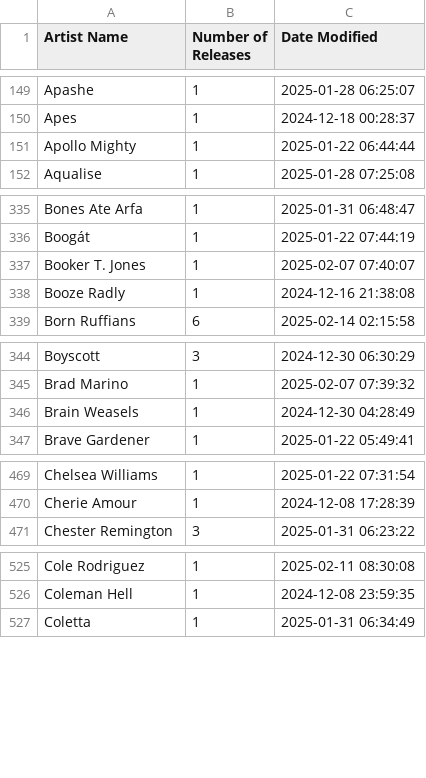
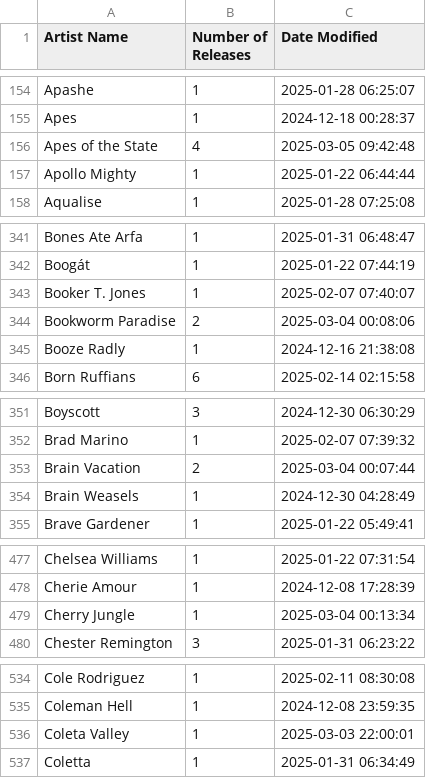
Before and after one commit to dullmace/Artwork-Upload-Stats, a CSV file: album_counts.csv, drawn as a sheet; only a part is shown, gaps mark what is left out; the diff covers the shown part only.

```diff
--- a/album_counts.csv
+++ b/album_counts.csv
@@ -150,2 +155,3 @@ Apashe,1,2025-01-28 06:25:07
 Apes,1,2024-12-18 00:28:37
+Apes of the State,4,2025-03-05 09:42:48
 Apollo Mighty,1,2025-01-22 06:44:44
@@ -337,2 +343,3 @@ Boogát,1,2025-01-22 07:44:19
 Booker T. Jones,1,2025-02-07 07:40:07
+Bookworm Paradise,2,2025-03-04 00:08:06
 Booze Radly,1,2024-12-16 21:38:08
@@ -345,2 +352,3 @@ Boyscott,3,2024-12-30 06:30:29
 Brad Marino,1,2025-02-07 07:39:32
+Brain Vacation,2,2025-03-04 00:07:44
 Brain Weasels,1,2024-12-30 04:28:49
@@ -470,2 +478,3 @@ Chelsea Williams,1,2025-01-22 07:31:54
 Cherie Amour,1,2024-12-08 17:28:39
+Cherry Jungle,1,2025-03-04 00:13:34
 Chester Remington,3,2025-01-31 06:23:22
@@ -526,2 +535,3 @@ Cole Rodriguez,1,2025-02-11 08:30:08
 Coleman Hell,1,2024-12-08 23:59:35
+Coleta Valley,1,2025-03-03 22:00:01
 Coletta,1,2025-01-31 06:34:49
```
Also changed, not shown: 42 added rows and 26 edited cells elsewhere in this file.
